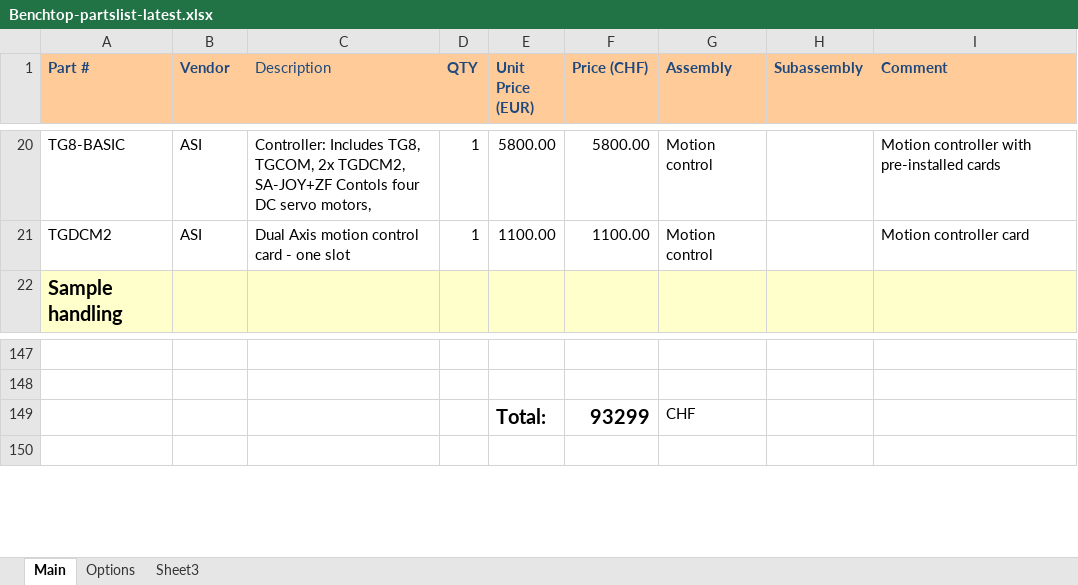
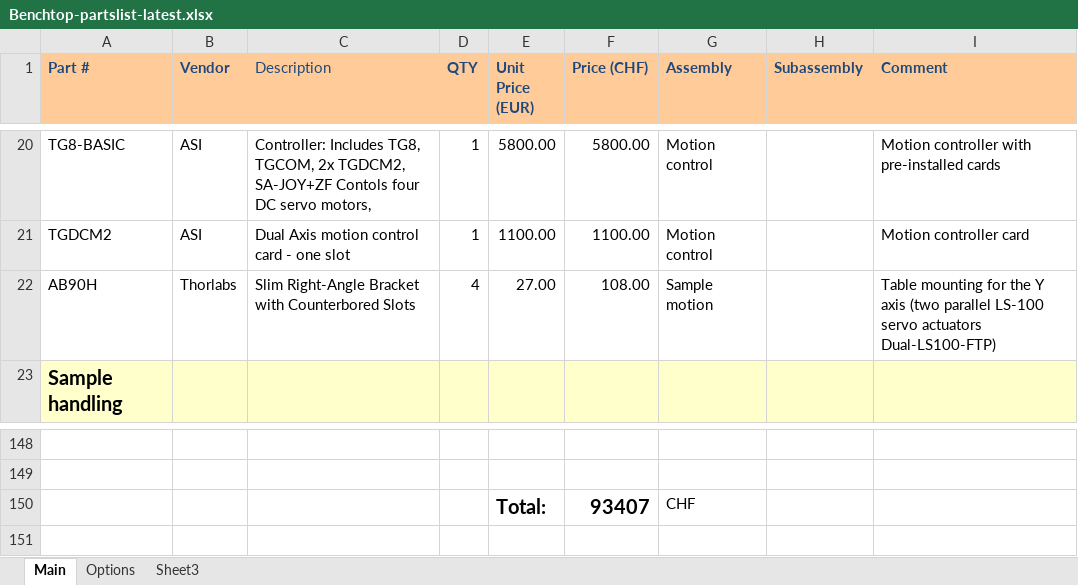
Before and after one commit to mesoSPIM/benchtop-hardware, an Excel workbook: Benchtop/parts-list/Benchtop-partslist-latest.xlsx, sheet Main, drawn as a sheet; only a part is shown, gaps mark what is left out; values as stored, in another font and other column widths than the file's, no borders; addresses are those after the commit; the diff names each change by its address in the sheet, - before the commit and + after, or states it on an @@ line.

Commit message:
add table brackets

```diff
--- a/Benchtop/parts-list/Benchtop-partslist-latest.xlsx (sheet Main)
+++ b/Benchtop/parts-list/Benchtop-partslist-latest.xlsx (sheet Main)
+row 22: AB90H | Thorlabs | Slim Right-Angle Bracket with Counterbored Slots | 4 | 27.00 | 108.00 | Sample motion |  | Table mounting for the Y axis (two parallel LS-100 servo actuators Dual-LS100-FTP)
-F150 (Price (CHF)): 93299
+F150 (Price (CHF)): 93407
```
Also changed, not shown: formulas that keep their value.
